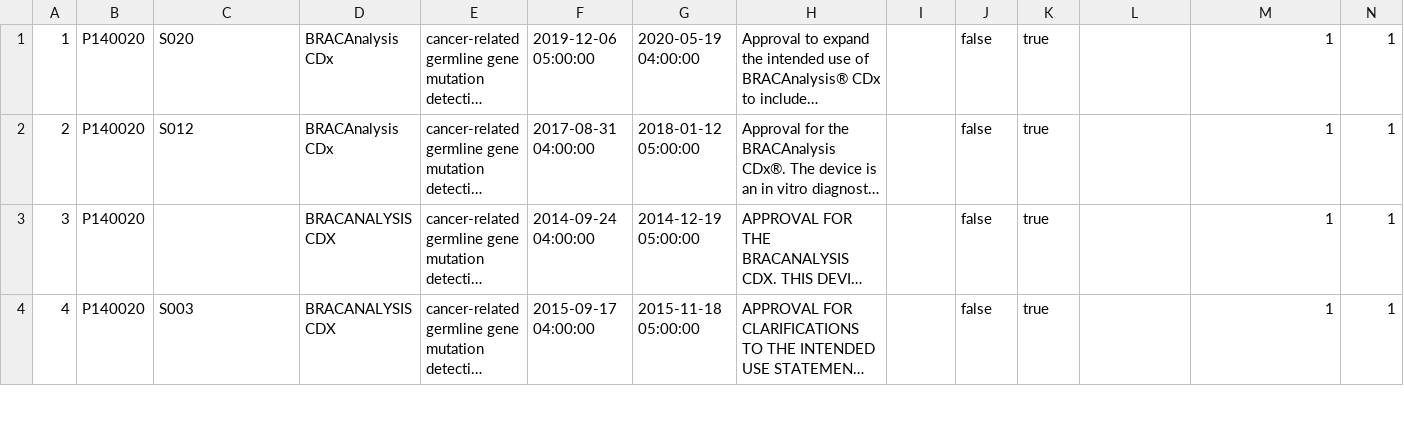
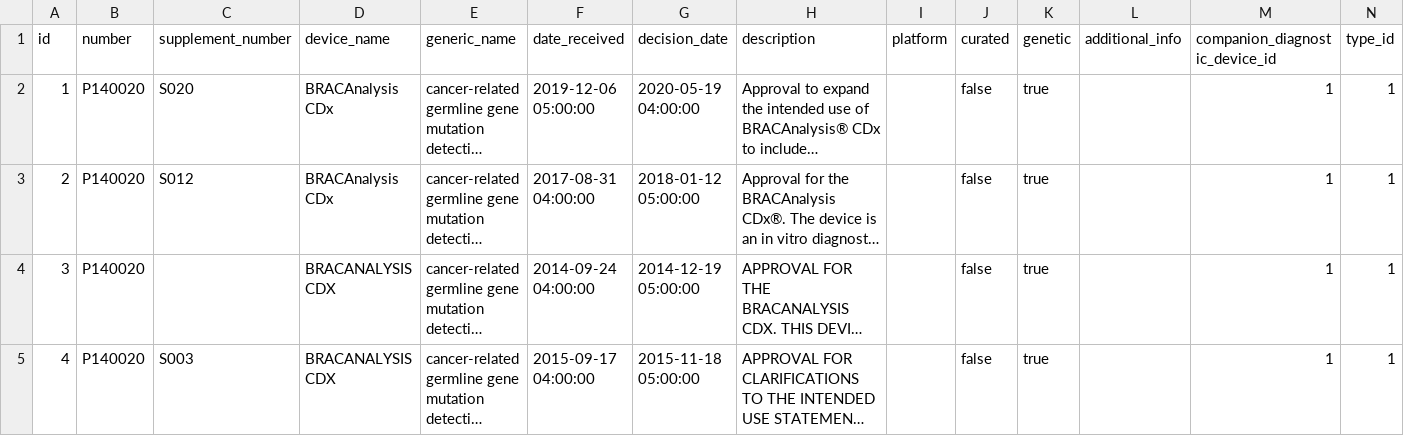
Before and after one commit to oncokb/oncokb-transcript, a CSV file: src/main/resources/config/liquibase/data/fda_submission.csv, drawn as a sheet; only a part is shown; long unchanged cells end in …; the diff names each change by its address in the sheet, - before the commit and + after, or states it on an @@ line.

```diff
--- a/src/main/resources/config/liquibase/data/fda_submission.csv
+++ b/src/main/resources/config/liquibase/data/fda_submission.csv
+row 1: id | number | supplement_number | device_name | generic_name | date_received | decision_date | description | platform | curated | genetic | additional_info | companion_diagnostic_device_id | type_id
```
Also changed, not shown: src/main/resources/config/liquibase/data/companion_diagnostic_device.csv.
